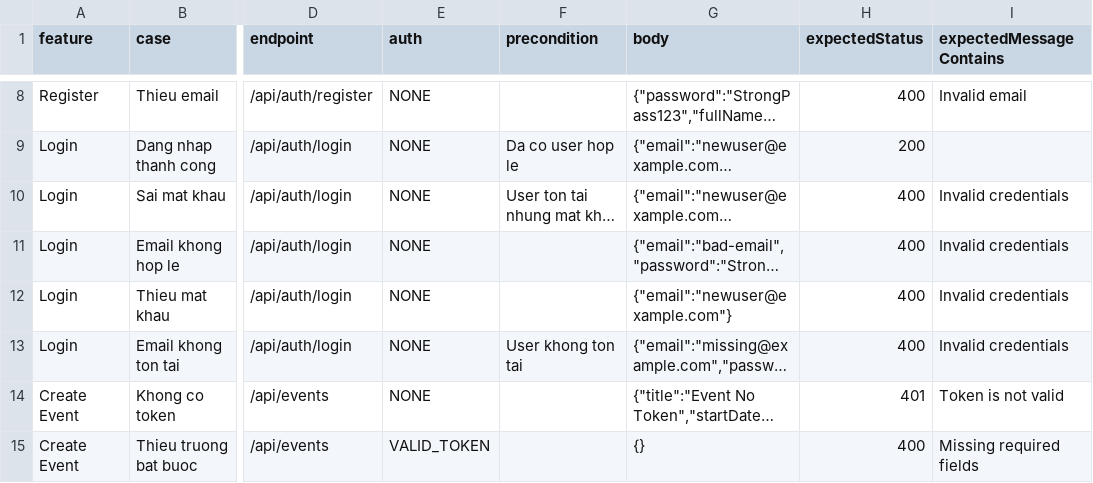
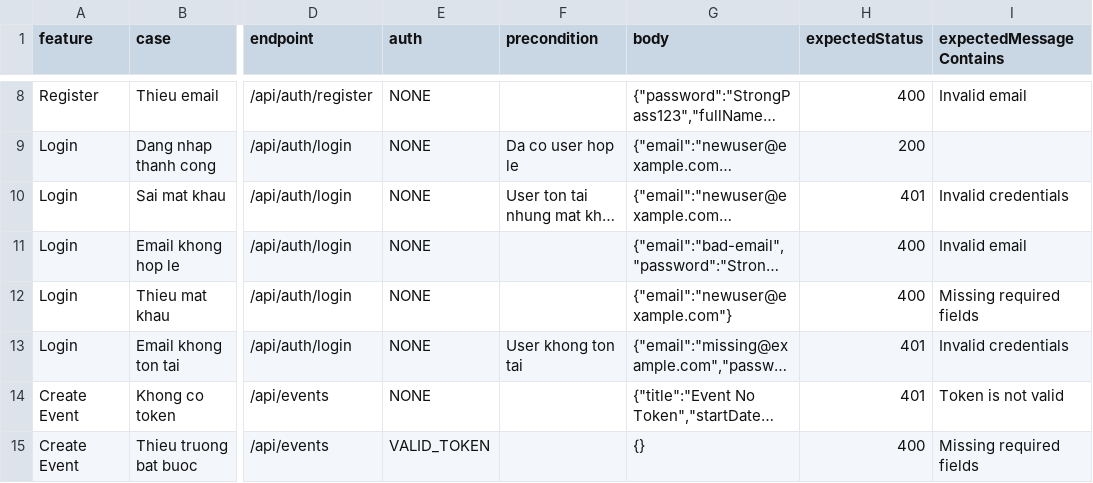
Before and after one commit to nhutrunghai/kiem_thu, a CSV file: backend/test-cases-auth-event.csv, drawn as a sheet; only a part is shown, gaps mark what is left out; long unchanged cells end in …; the diff names each change by its address in the sheet, - before the commit and + after, or states it on an @@ line.

```diff
--- a/backend/test-cases-auth-event.csv
+++ b/backend/test-cases-auth-event.csv
-H10 (expectedStatus): 400
+H10 (expectedStatus): 401
-I11 (expectedMessageContains): Invalid credentials
+I11 (expectedMessageContains): Invalid email
-I12 (expectedMessageContains): Invalid credentials
+I12 (expectedMessageContains): Missing required fields
-H13 (expectedStatus): 400
+H13 (expectedStatus): 401
```
Also changed, not shown: 33 other files.
